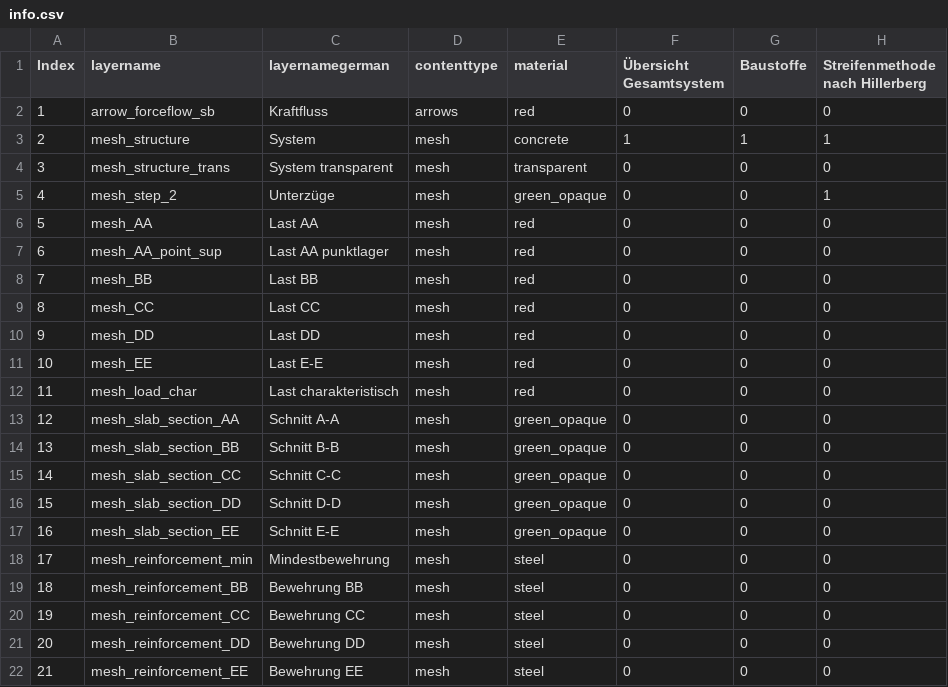
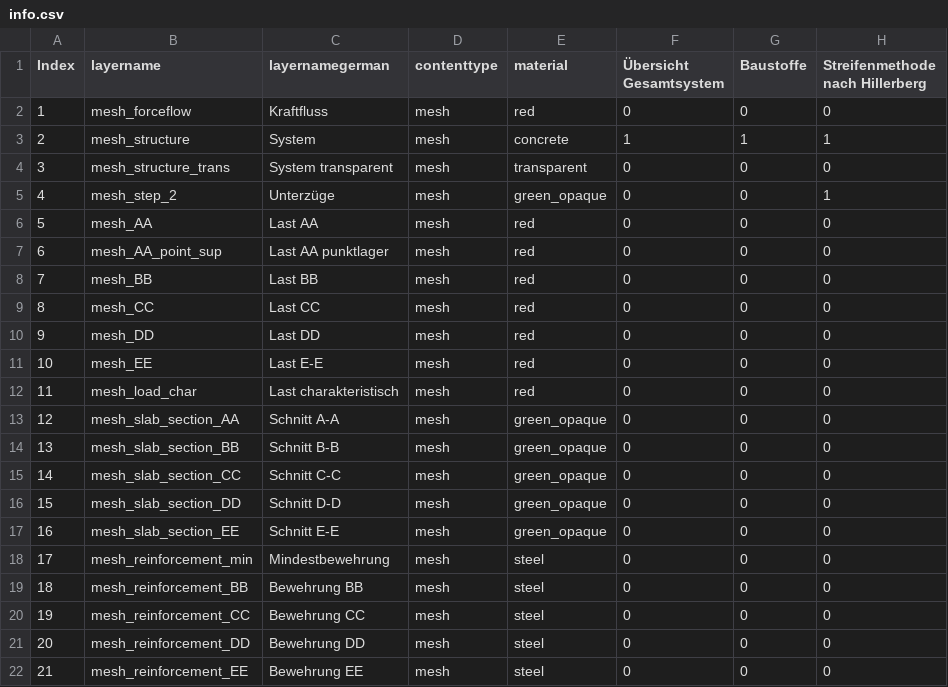
Before and after one commit to kfmResearch/XR-Apps, a CSV file: 04_strip_method/csv/info.csv, drawn as a sheet; only a part is shown; the diff names each change by its address in the sheet, - before the commit and + after, or states it on an @@ line.

Commit message:
updated forceflow arrows

```diff
--- a/04_strip_method/csv/info.csv
+++ b/04_strip_method/csv/info.csv
-B2 (layername): arrow_forceflow_sb
+B2 (layername): mesh_forceflow
-D2 (contenttype): arrows
+D2 (contenttype): mesh
```
Also changed, not shown: 1 other file.
